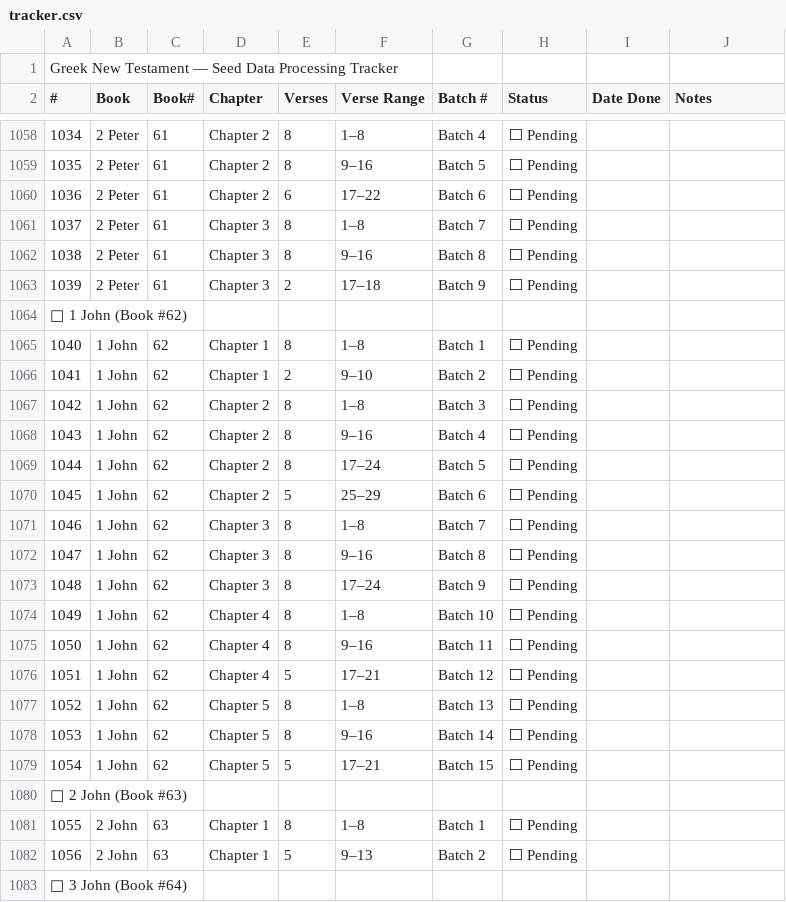
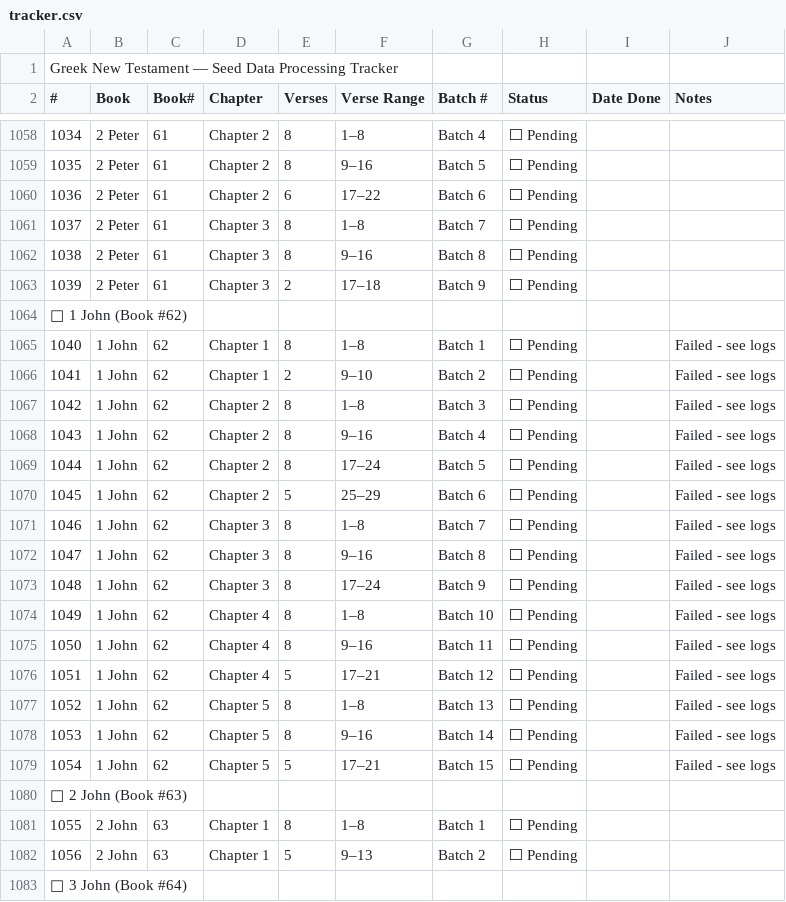
Before and after one commit to Dylan-Howard/greek-learning-app, a CSV file: data/greek-nt/tracker.csv, drawn as a sheet; only a part is shown, gaps mark what is left out.

```diff
--- a/data/greek-nt/tracker.csv
+++ b/data/greek-nt/tracker.csv
@@ -1064,17 +1064,17 @@ Greek New Testament — Seed Data Processing Tracker,,,,,,,,,
 📖  1 John  (Book #62),,,,,,,,,
-1040,1 John,62,Chapter 1,8,1–8,Batch 1,⬜ Pending,,
-1041,1 John,62,Chapter 1,2,9–10,Batch 2,⬜ Pending,,
-1042,1 John,62,Chapter 2,8,1–8,Batch 3,⬜ Pending,,
-1043,1 John,62,Chapter 2,8,9–16,Batch 4,⬜ Pending,,
-1044,1 John,62,Chapter 2,8,17–24,Batch 5,⬜ Pending,,
-1045,1 John,62,Chapter 2,5,25–29,Batch 6,⬜ Pending,,
-1046,1 John,62,Chapter 3,8,1–8,Batch 7,⬜ Pending,,
-1047,1 John,62,Chapter 3,8,9–16,Batch 8,⬜ Pending,,
-1048,1 John,62,Chapter 3,8,17–24,Batch 9,⬜ Pending,,
-1049,1 John,62,Chapter 4,8,1–8,Batch 10,⬜ Pending,,
-1050,1 John,62,Chapter 4,8,9–16,Batch 11,⬜ Pending,,
-1051,1 John,62,Chapter 4,5,17–21,Batch 12,⬜ Pending,,
-1052,1 John,62,Chapter 5,8,1–8,Batch 13,⬜ Pending,,
-1053,1 John,62,Chapter 5,8,9–16,Batch 14,⬜ Pending,,
-1054,1 John,62,Chapter 5,5,17–21,Batch 15,⬜ Pending,,
+1040,1 John,62,Chapter 1,8,1–8,Batch 1,⬜ Pending,,Failed - see logs
+1041,1 John,62,Chapter 1,2,9–10,Batch 2,⬜ Pending,,Failed - see logs
+1042,1 John,62,Chapter 2,8,1–8,Batch 3,⬜ Pending,,Failed - see logs
+1043,1 John,62,Chapter 2,8,9–16,Batch 4,⬜ Pending,,Failed - see logs
+1044,1 John,62,Chapter 2,8,17–24,Batch 5,⬜ Pending,,Failed - see logs
+1045,1 John,62,Chapter 2,5,25–29,Batch 6,⬜ Pending,,Failed - see logs
+1046,1 John,62,Chapter 3,8,1–8,Batch 7,⬜ Pending,,Failed - see logs
+1047,1 John,62,Chapter 3,8,9–16,Batch 8,⬜ Pending,,Failed - see logs
+1048,1 John,62,Chapter 3,8,17–24,Batch 9,⬜ Pending,,Failed - see logs
+1049,1 John,62,Chapter 4,8,1–8,Batch 10,⬜ Pending,,Failed - see logs
+1050,1 John,62,Chapter 4,8,9–16,Batch 11,⬜ Pending,,Failed - see logs
+1051,1 John,62,Chapter 4,5,17–21,Batch 12,⬜ Pending,,Failed - see logs
+1052,1 John,62,Chapter 5,8,1–8,Batch 13,⬜ Pending,,Failed - see logs
+1053,1 John,62,Chapter 5,8,9–16,Batch 14,⬜ Pending,,Failed - see logs
+1054,1 John,62,Chapter 5,5,17–21,Batch 15,⬜ Pending,,Failed - see logs
 📖  2 John  (Book #63),,,,,,,,,
```
Also changed, not shown: 43 other files.
